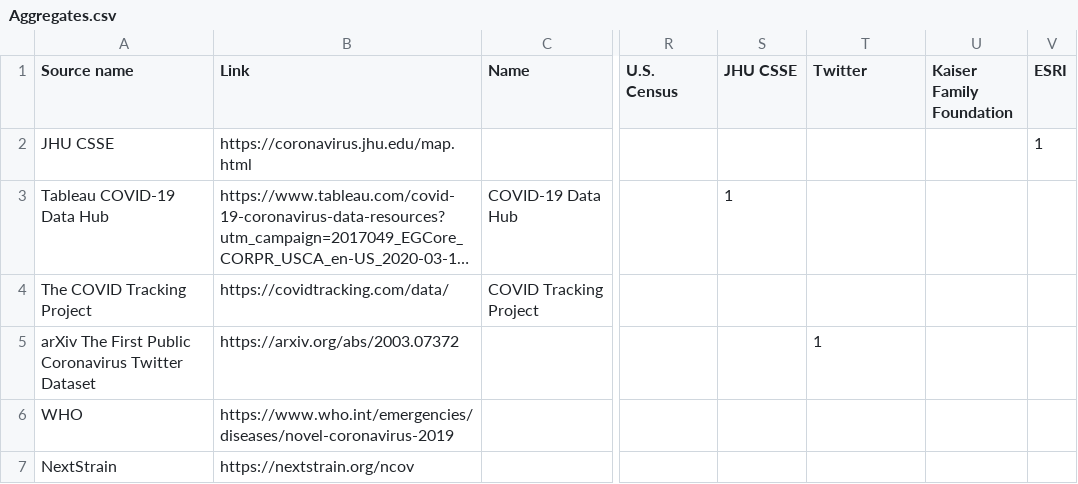
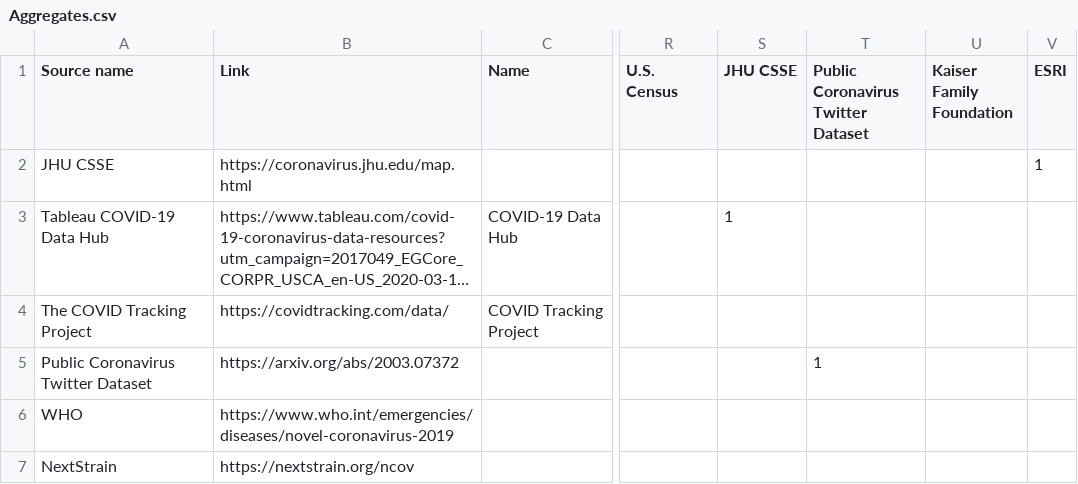
Before and after one commit to mathematica-mpr/covidinfo, a CSV file: Aggregates.csv, drawn as a sheet; only a part is shown, gaps mark what is left out; long unchanged cells end in …; the diff names each change by its address in the sheet, - before the commit and + after, or states it on an @@ line.

Commit message:
update twitter data name

```diff
--- a/Aggregates.csv
+++ b/Aggregates.csv
-T1: Twitter
+T1: Public Coronavirus Twitter Dataset
-A5 (Source name): arXiv The First Public Coronavirus Twitter Dataset
+A5 (Source name): Public Coronavirus Twitter Dataset
```
